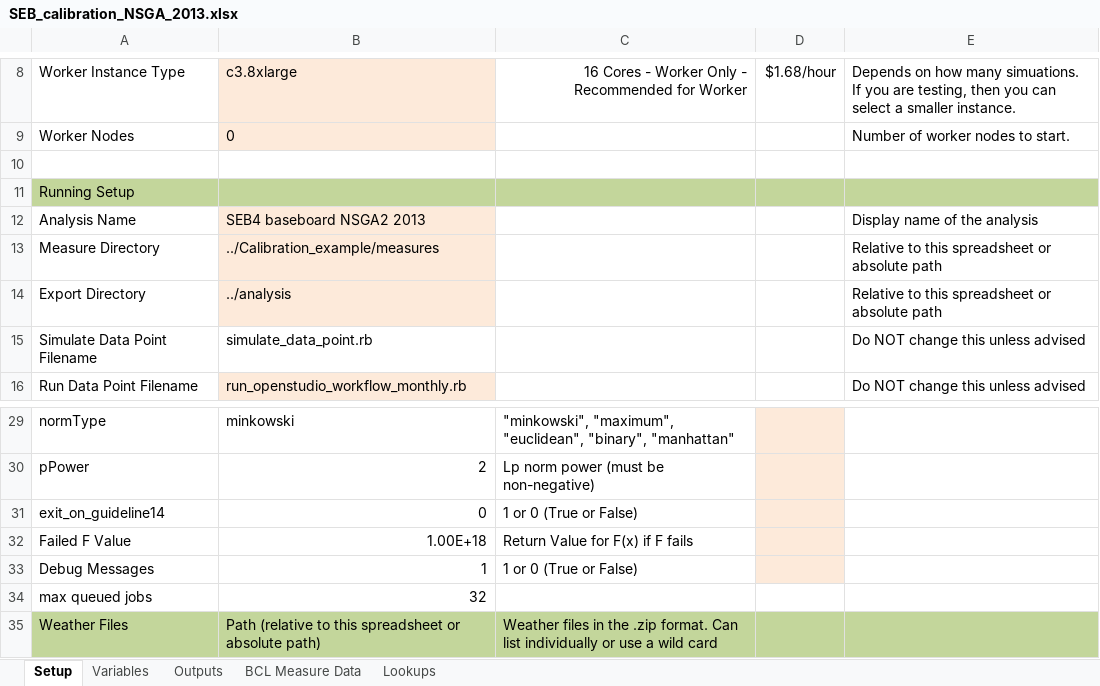
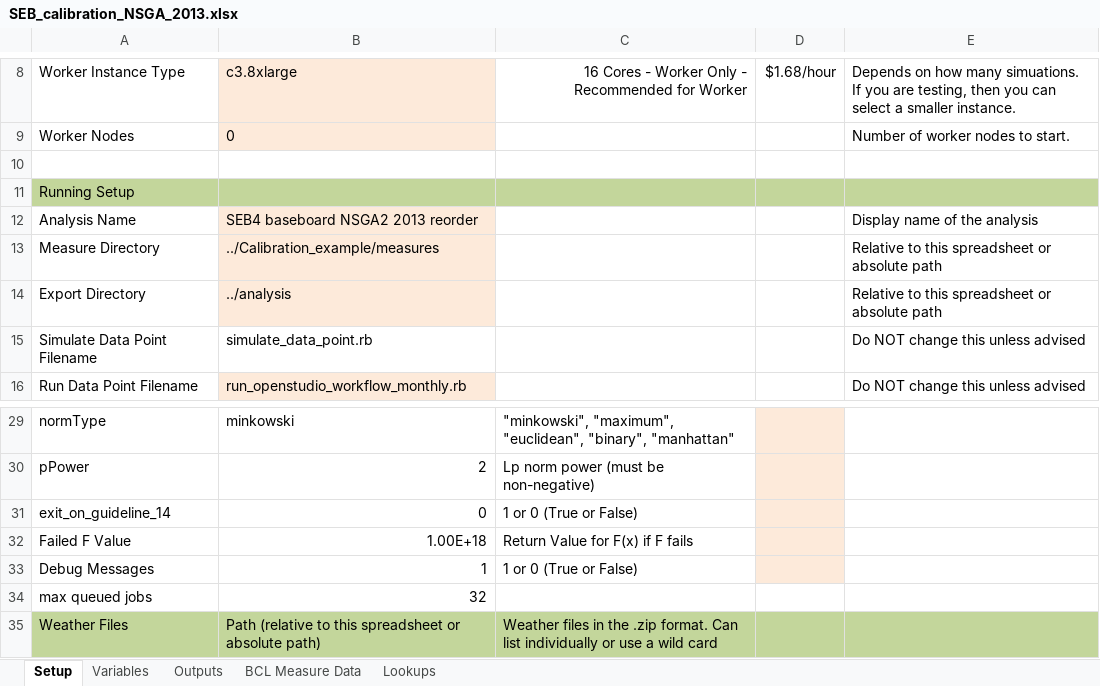
Before and after one commit to NREL/OpenStudio-analysis-spreadsheet, an Excel workbook: projects/SEB_calibration_NSGA_2013.xlsx, sheet Setup, drawn as a sheet; only a part is shown, gaps mark what is left out; values as stored, in another font and other column widths than the file's, no borders; the diff names each change by its address in the sheet, - before the commit and + after, or states it on an @@ line.

Commit message:
update spreadsheets to enforce measure order by type

```diff
--- a/projects/SEB_calibration_NSGA_2013.xlsx (sheet Setup)
+++ b/projects/SEB_calibration_NSGA_2013.xlsx (sheet Setup)
-B12: SEB4 baseboard NSGA2 2013
+B12: SEB4 baseboard NSGA2 2013 reorder
-A31: exit_on_guideline14
+A31: exit_on_guideline_14
```
Also changed, not shown: sheet Variables, formulas that keep their value, projects/SEB_LHS_2013_discrete.xlsx, projects/SEB_Morris_2013.xlsx, 12 other files.
